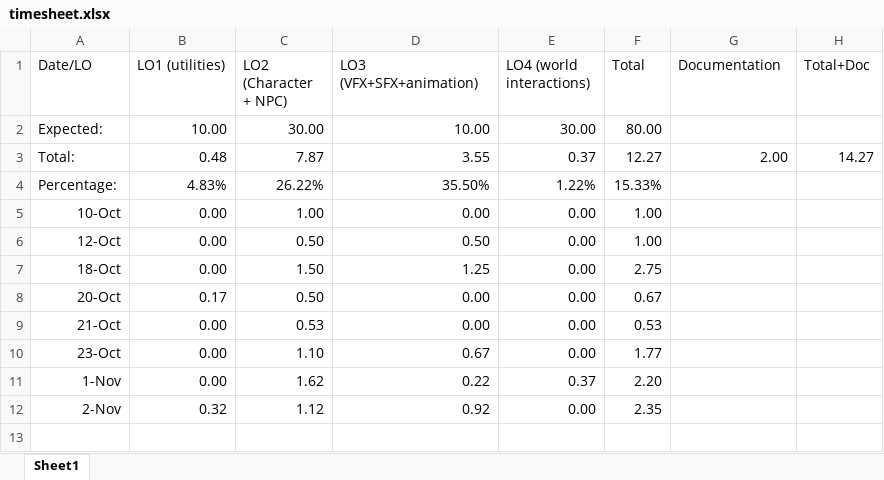
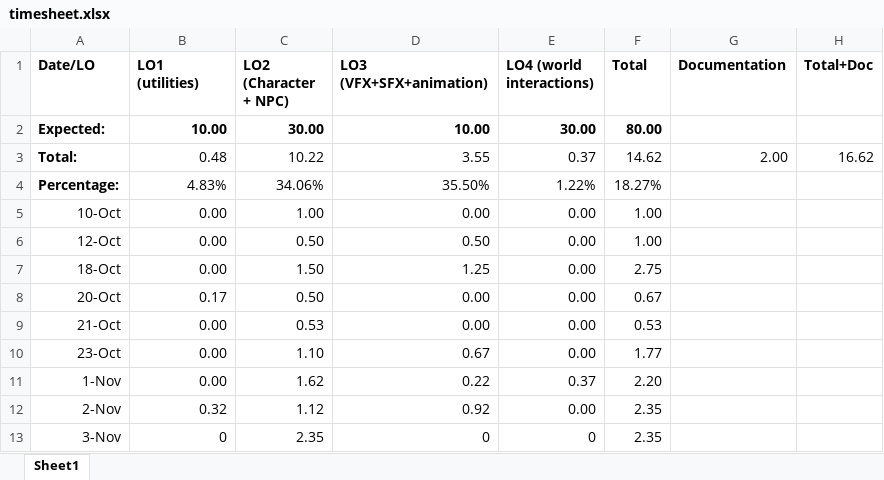
Before and after one commit to Dinnea/UnrealEngineBasics, an Excel workbook: Docs/timesheet.xlsx, sheet Sheet1, drawn as a sheet; values as stored, in another font and other column widths than the file's, no borders; the diff names each change by its address in the sheet, - before the commit and + after, or states it on an @@ line.

```diff
--- a/Docs/timesheet.xlsx (sheet Sheet1)
+++ b/Docs/timesheet.xlsx (sheet Sheet1)
-A1:H1 bold: off
+A1:H1 bold: on
-A2:F2 bold: off
+A2:F2 bold: on
-A3:A4 bold: off
+A3:A4 bold: on
-C3 (LO2 (Character + NPC)): 7.87
+C3 (LO2 (Character + NPC)): 10.22
-F3 (Total): 12.27
+F3 (Total): 14.62
-H3 (Total+Doc): 14.27
+H3 (Total+Doc): 16.62
-C4 (LO2 (Character + NPC)): 26.22%
+C4 (LO2 (Character + NPC)): 34.06%
-F4 (Total): 15.33%
+F4 (Total): 18.27%
+row 13: 3-Nov | 0 | 2.35 | 0 | 0 | 2.35
```
Also changed, not shown: 5 other files.
